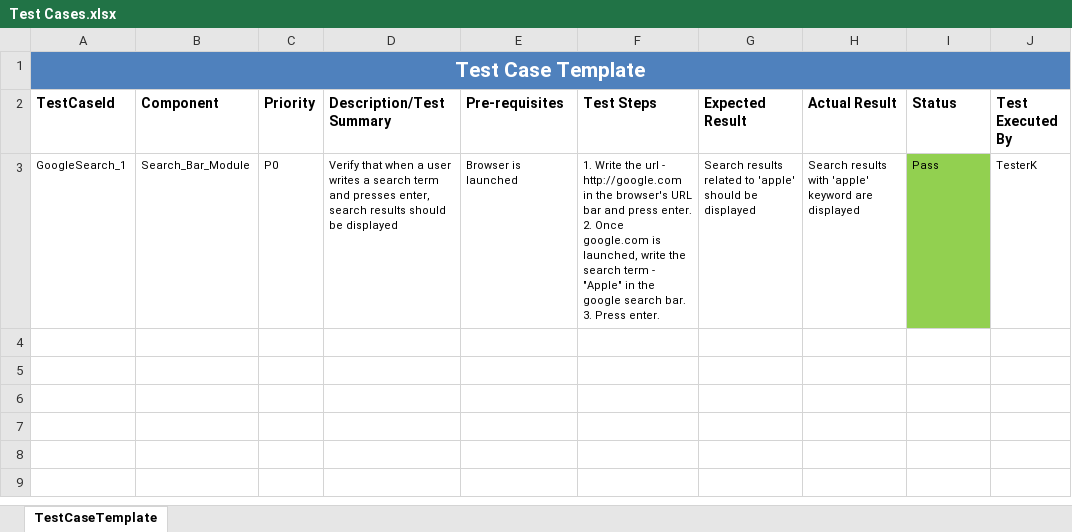
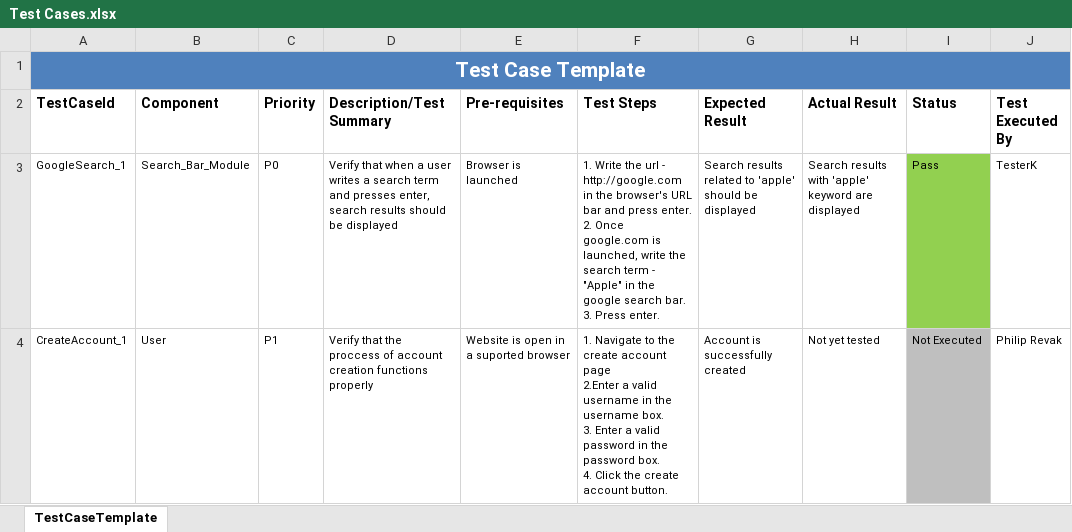
Before and after one commit to JCoding8127/CS250-04-Group18, an Excel workbook: Test Cases.xlsx, sheet TestCaseTemplate, drawn as a sheet; values as stored, in another font and other column widths than the file's, no borders; ↵ is a line break in a cell; the diff names each change by its address in the sheet, - before the commit and + after, or states it on an @@ line.

Commit message:
added 7.1 test case 1
i added the first test case, both on the SRS and the excel

```diff
--- a/Test Cases.xlsx (sheet TestCaseTemplate)
+++ b/Test Cases.xlsx (sheet TestCaseTemplate)
+row 4: CreateAccount_1 | User | P1 | Verify that the proccess of account creation functions properly | Website is open in a suported browser | 1. Navigate to the create account page ↵ 2.Enter a valid username in the username box. ↵ 3. Enter a valid password in the password box. ↵ 4. Click the create account button. | Account is successfully created | Not yet tested | Not Executed | Philip Revak
```
Also changed, not shown: 1 other file.
